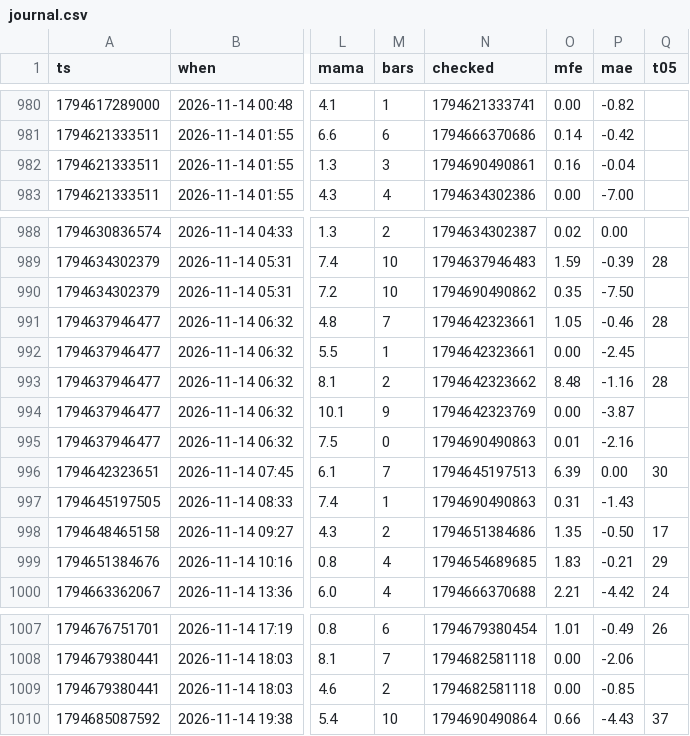
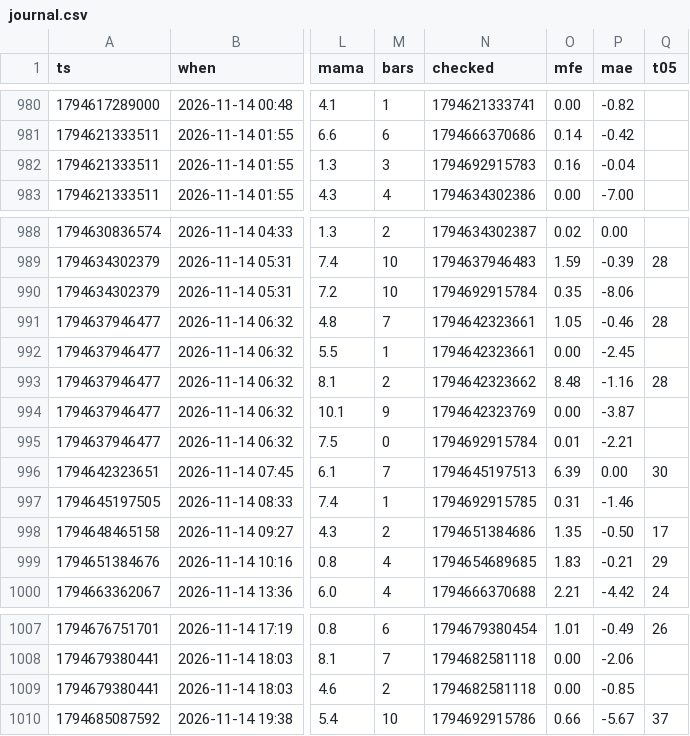
Before and after one commit to b3abderrahmane-lgtm/wissam, a CSV file: journal.csv, drawn as a sheet; only a part is shown, gaps mark what is left out; the diff names each change by its address in the sheet, - before the commit and + after, or states it on an @@ line.

Commit message:
settings + journal [skip ci]

```diff
--- a/journal.csv
+++ b/journal.csv
-N982 (checked): 1794690490861
+N982 (checked): 1794692915783
-N990 (checked): 1794690490862
+N990 (checked): 1794692915784
-P990 (mae): -7.50
+P990 (mae): -8.06
-N995 (checked): 1794690490863
+N995 (checked): 1794692915784
-P995 (mae): -2.16
+P995 (mae): -2.21
-N997 (checked): 1794690490863
+N997 (checked): 1794692915785
-P997 (mae): -1.43
+P997 (mae): -1.46
-N1010 (checked): 1794690490864
+N1010 (checked): 1794692915786
-P1010 (mae): -4.43
+P1010 (mae): -5.67
```
